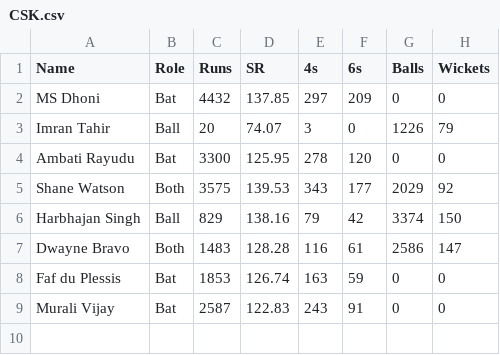
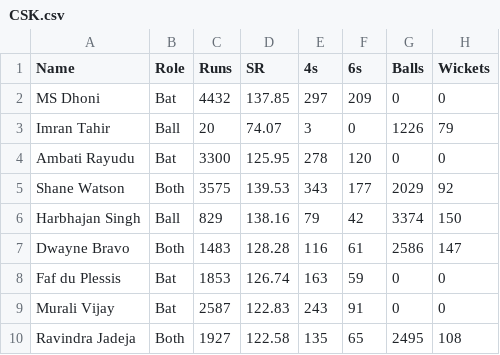
Before and after one commit to Swayam221/Cricket-Simulator-1, a CSV file: CSK.csv, drawn as a sheet.

Commit message:
Update CSK.csv

```diff
--- a/CSK.csv
+++ b/CSK.csv
@@ -9 +9,2 @@ Faf du Plessis,Bat,1853,126.74,163,59,0,0
 Murali Vijay,Bat,2587,122.83,243,91,0,0
+Ravindra Jadeja,Both,1927,122.58,135,65,2495,108
```
